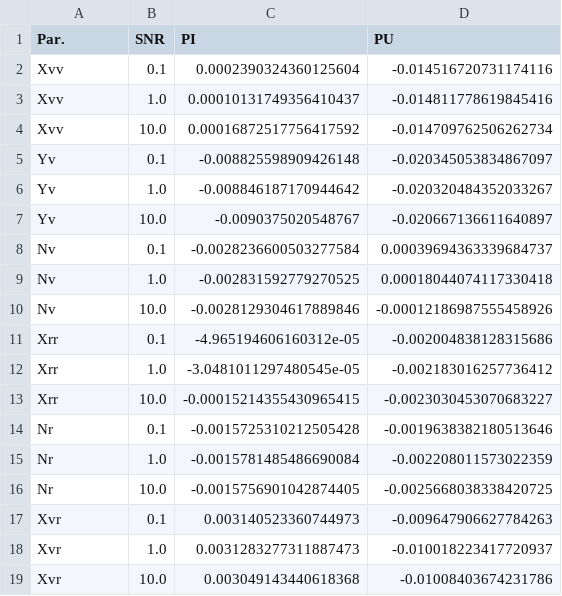
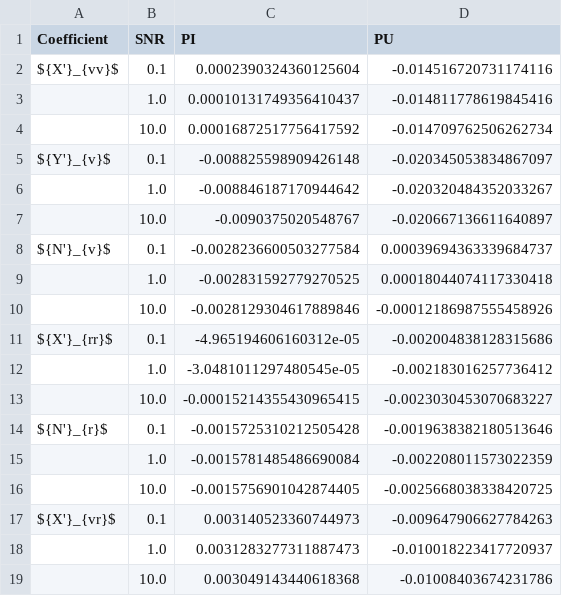
Before and after one commit to martinlarsalbert/System-identification-for-a-physically-correct-ship-manoeuvring-model-in-wind-conditions, a CSV file: tables/SNR_sensitivity.pivot.csv, drawn as a sheet.

Commit message:
efwe

```diff
--- a/tables/SNR_sensitivity.pivot.csv
+++ b/tables/SNR_sensitivity.pivot.csv
@@ -1,19 +1,19 @@
-Par.,SNR,PI,PU
-Xvv,0.1,0.0002390324360125604,-0.014516720731174116
-Xvv,1.0,0.00010131749356410437,-0.014811778619845416
-Xvv,10.0,0.00016872517756417592,-0.014709762506262734
-Yv,0.1,-0.008825598909426148,-0.020345053834867097
-Yv,1.0,-0.008846187170944642,-0.020320484352033267
-Yv,10.0,-0.0090375020548767,-0.020667136611640897
-Nv,0.1,-0.0028236600503277584,0.00039694363339684737
-Nv,1.0,-0.002831592779270525,0.00018044074117330418
-Nv,10.0,-0.0028129304617889846,-0.00012186987555458926
-Xrr,0.1,-4.965194606160312e-05,-0.002004838128315686
-Xrr,1.0,-3.0481011297480545e-05,-0.002183016257736412
-Xrr,10.0,-0.00015214355430965415,-0.0023030453070683227
-Nr,0.1,-0.0015725310212505428,-0.0019638382180513646
-Nr,1.0,-0.0015781485486690084,-0.002208011573022359
-Nr,10.0,-0.0015756901042874405,-0.0025668038338420725
-Xvr,0.1,0.003140523360744973,-0.009647906627784263
-Xvr,1.0,0.0031283277311887473,-0.010018223417720937
-Xvr,10.0,0.003049143440618368,-0.01008403674231786
+Coefficient,SNR,PI,PU
+${X'}_{vv}$,0.1,0.0002390324360125604,-0.014516720731174116
+,1.0,0.00010131749356410437,-0.014811778619845416
+,10.0,0.00016872517756417592,-0.014709762506262734
+${Y'}_{v}$,0.1,-0.008825598909426148,-0.020345053834867097
+,1.0,-0.008846187170944642,-0.020320484352033267
+,10.0,-0.0090375020548767,-0.020667136611640897
+${N'}_{v}$,0.1,-0.0028236600503277584,0.00039694363339684737
+,1.0,-0.002831592779270525,0.00018044074117330418
+,10.0,-0.0028129304617889846,-0.00012186987555458926
+${X'}_{rr}$,0.1,-4.965194606160312e-05,-0.002004838128315686
+,1.0,-3.0481011297480545e-05,-0.002183016257736412
+,10.0,-0.00015214355430965415,-0.0023030453070683227
+${N'}_{r}$,0.1,-0.0015725310212505428,-0.0019638382180513646
+,1.0,-0.0015781485486690084,-0.002208011573022359
+,10.0,-0.0015756901042874405,-0.0025668038338420725
+${X'}_{vr}$,0.1,0.003140523360744973,-0.009647906627784263
+,1.0,0.0031283277311887473,-0.010018223417720937
+,10.0,0.003049143440618368,-0.01008403674231786
```
